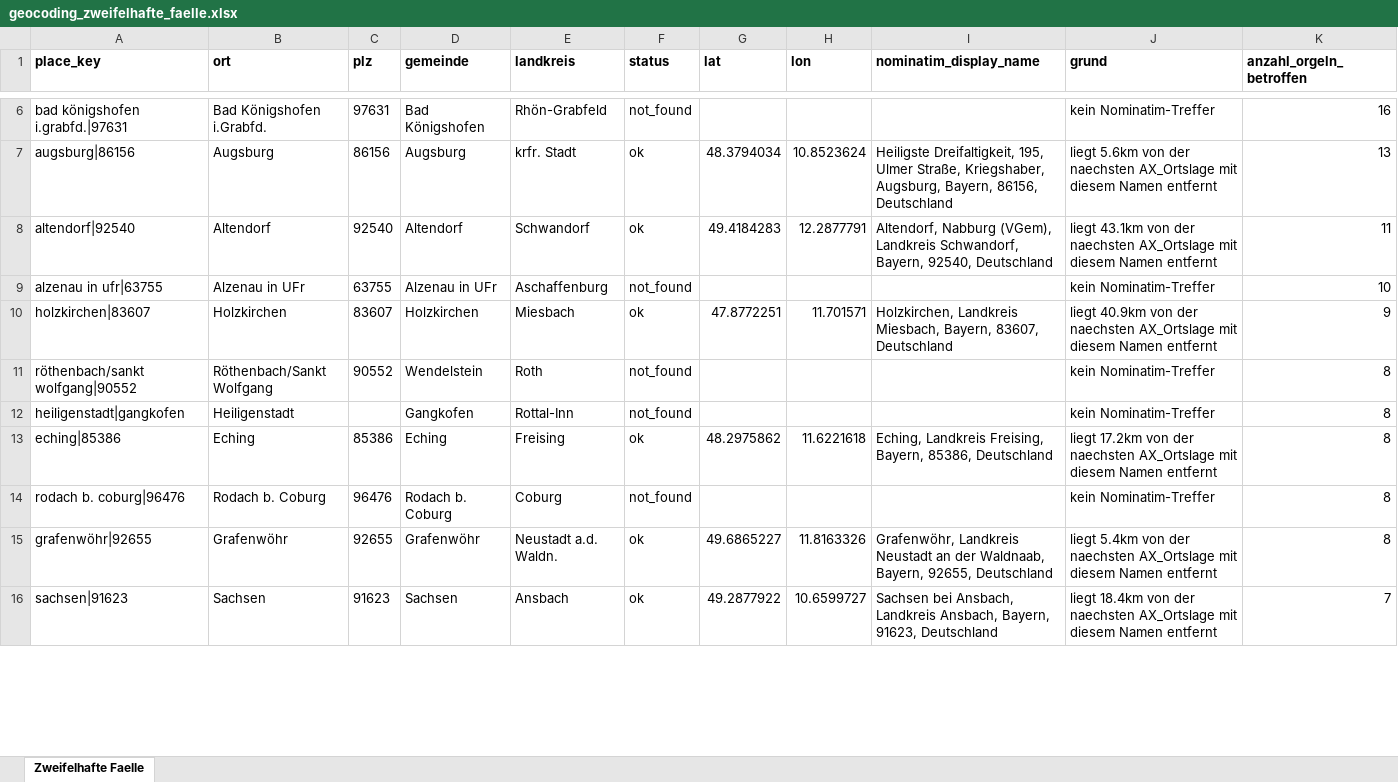
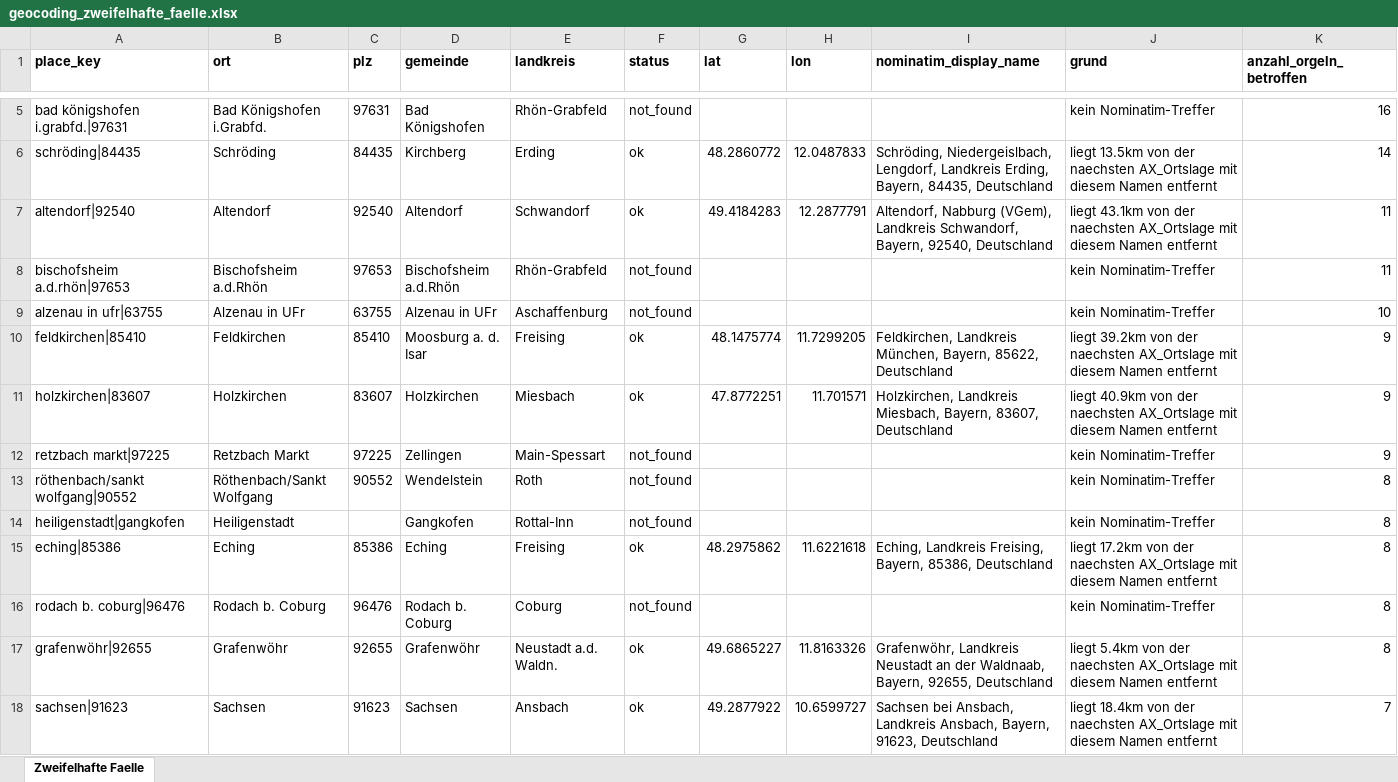
Before and after one commit to MoritzKelber/orgeldatenbank-bayern, an Excel workbook: etl/reports/geocoding_zweifelhafte_faelle.xlsx, sheet Zweifelhafte Faelle, drawn as a sheet; only a part is shown, gaps mark what is left out; values as stored, in another font and other column widths than the file's, no borders; removed rows and columns are numbered as before the commit, all else as after; the diff covers the shown part only; the diff names each change by its address in the sheet, - before the commit and + after, or states it on an @@ line.

```diff
--- a/etl/reports/geocoding_zweifelhafte_faelle.xlsx (sheet Zweifelhafte Faelle)
+++ b/etl/reports/geocoding_zweifelhafte_faelle.xlsx (sheet Zweifelhafte Faelle)
-row 7: augsburg|86156 | Augsburg | 86156 | Augsburg | krfr. Stadt | ok | 48.3794034 | 10.8523624 | Heiligste Dreifaltigkeit, 195, Ulmer Straße, Kriegshaber, Augsburg, Bayern, 86156, Deutschland | liegt 5.6km von der naechsten AX_Ortslage mit diesem Namen entfernt | 13
+row 6: schröding|84435 | Schröding | 84435 | Kirchberg | Erding | ok | 48.2860772 | 12.0487833 | Schröding, Niedergeislbach, Lengdorf, Landkreis Erding, Bayern, 84435, Deutschland | liegt 13.5km von der naechsten AX_Ortslage mit diesem Namen entfernt | 14
+row 8: bischofsheim a.d.rhön|97653 | Bischofsheim a.d.Rhön | 97653 | Bischofsheim a.d.Rhön | Rhön-Grabfeld | not_found |  |  |  | kein Nominatim-Treffer | 11
+row 10: feldkirchen|85410 | Feldkirchen | 85410 | Moosburg a. d. Isar | Freising | ok | 48.1475774 | 11.7299205 | Feldkirchen, Landkreis München, Bayern, 85622, Deutschland | liegt 39.2km von der naechsten AX_Ortslage mit diesem Namen entfernt | 9
+row 12: retzbach markt|97225 | Retzbach Markt | 97225 | Zellingen | Main-Spessart | not_found |  |  |  | kein Nominatim-Treffer | 9
```
Also changed, not shown: 58 added rows, 20 removed rows and 89 edited cells elsewhere in this sheet, 23 other files.
